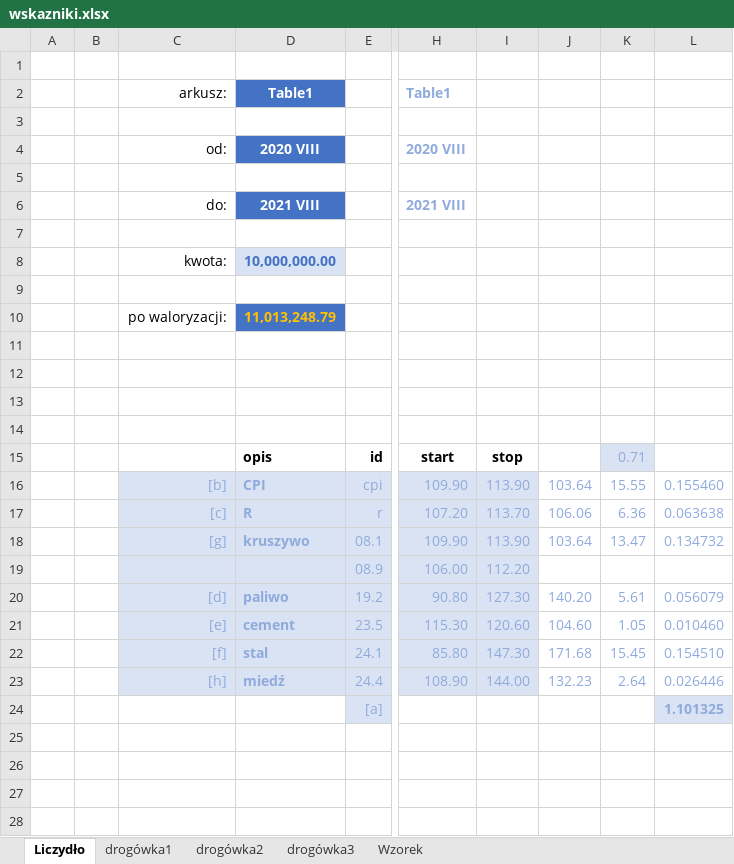
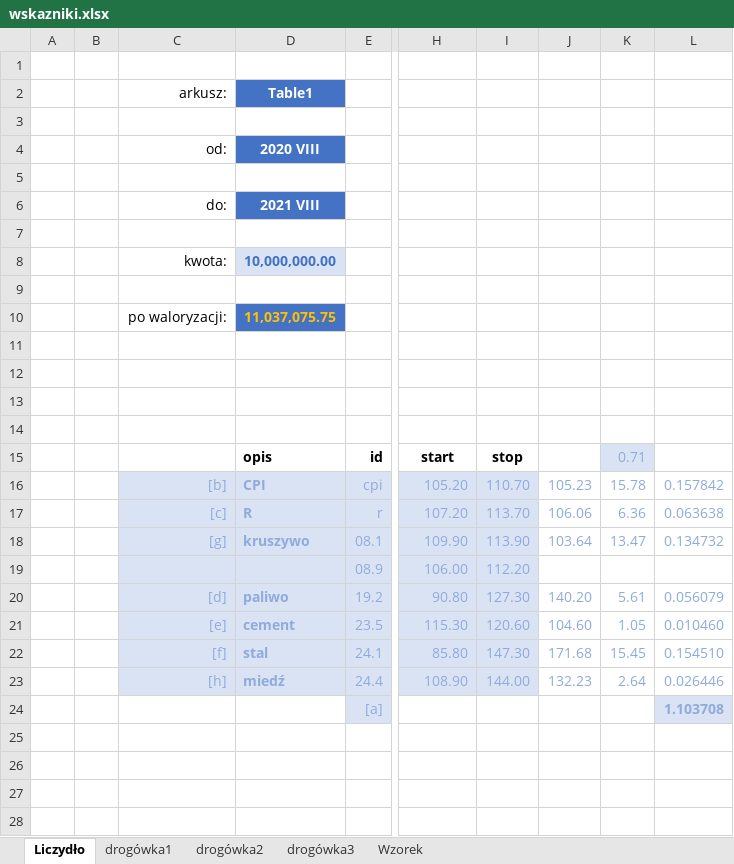
Before and after one commit to macki-int/gu-schedule-excel, an Excel workbook: wskazniki.xlsx, sheet Liczydło, drawn as a sheet; only a part is shown, gaps mark what is left out; values as stored, in another font and other column widths than the file's, no borders; charts and pictures not drawn; the diff names each change by its address in the sheet, - before the commit and + after, or states it on an @@ line.

Commit message:
improve formulas

```diff
--- a/wskazniki.xlsx (sheet Liczydło)
+++ b/wskazniki.xlsx (sheet Liczydło)
-H2: Table1
+H2: (empty)
-H4: 2020 VIII
+H4: (empty)
-H6: 2021 VIII
+H6: (empty)
-D10: 11,013,248.79
+D10: 11,037,075.75
-H16: 109.90
+H16: 105.20
-I16: 113.90
+I16: 110.70
-J16: 103.64
+J16: 105.23
-K16: 15.55
+K16: 15.78
-L16: 0.155460
+L16: 0.157842
-L24: 1.101325
+L24: 1.103708
```
Also changed, not shown: formulas that keep their value.
